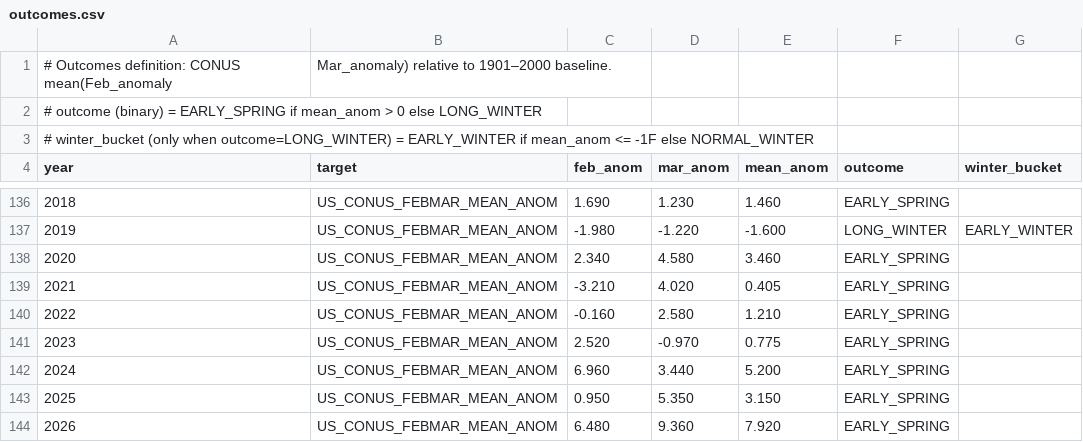
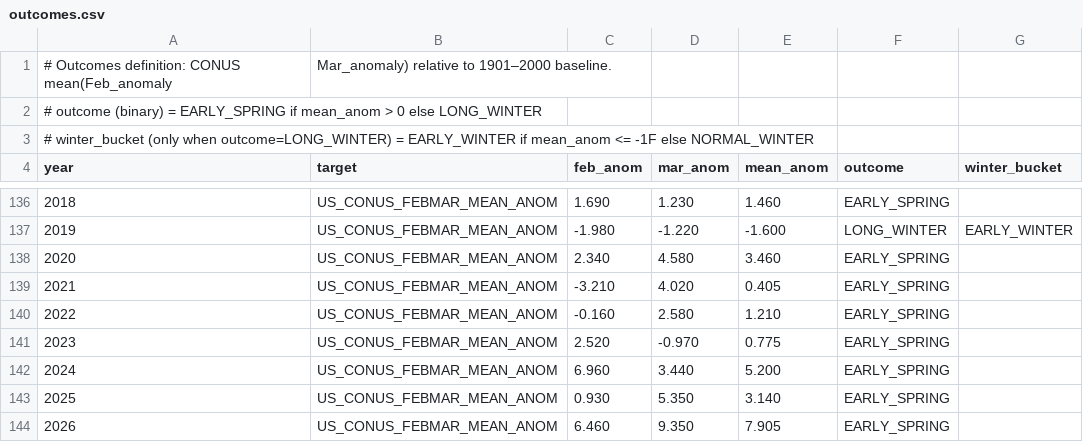
Before and after one commit to dbontr/groundhog-powered-meteorology, a CSV file: docs/data/outcomes.csv, drawn as a sheet; only a part is shown, gaps mark what is left out.

```diff
--- a/docs/data/outcomes.csv
+++ b/docs/data/outcomes.csv
@@ -142,3 +142,3 @@ year,target,feb_anom,mar_anom,mean_anom,outcome,winter_bucket
 2024,US_CONUS_FEBMAR_MEAN_ANOM,6.960,3.440,5.200,EARLY_SPRING,
-2025,US_CONUS_FEBMAR_MEAN_ANOM,0.950,5.350,3.150,EARLY_SPRING,
-2026,US_CONUS_FEBMAR_MEAN_ANOM,6.480,9.360,7.920,EARLY_SPRING,
+2025,US_CONUS_FEBMAR_MEAN_ANOM,0.930,5.350,3.140,EARLY_SPRING,
+2026,US_CONUS_FEBMAR_MEAN_ANOM,6.460,9.350,7.905,EARLY_SPRING,
```
Also changed, not shown: 2 other files.
